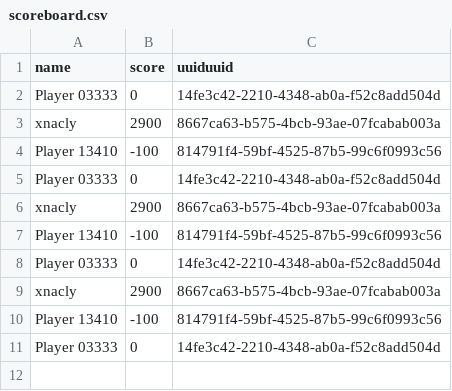
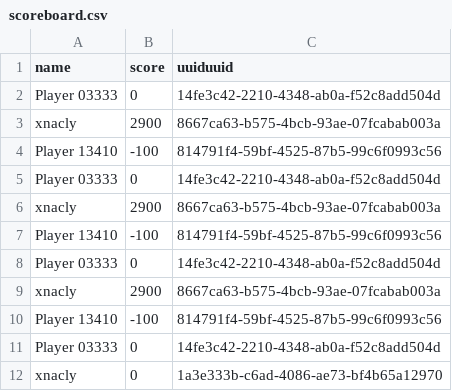
Before and after one commit to xNaCly/semikurs-code, a CSV file: backend/scoreboard.csv, drawn as a sheet.

```diff
--- a/backend/scoreboard.csv
+++ b/backend/scoreboard.csv
@@ -11 +11,2 @@ Player 13410,-100,814791f4-59bf-4525-87b5-99c6f0993c56
 Player 03333,0,14fe3c42-2210-4348-ab0a-f52c8add504d
+xnacly,0,1a3e333b-c6ad-4086-ae73-bf4b65a12970
```
Also changed, not shown: 2 other files.
